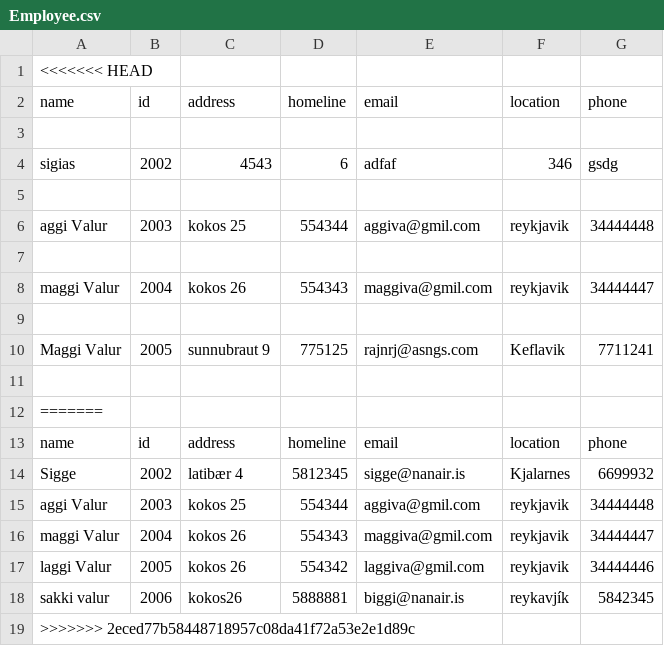
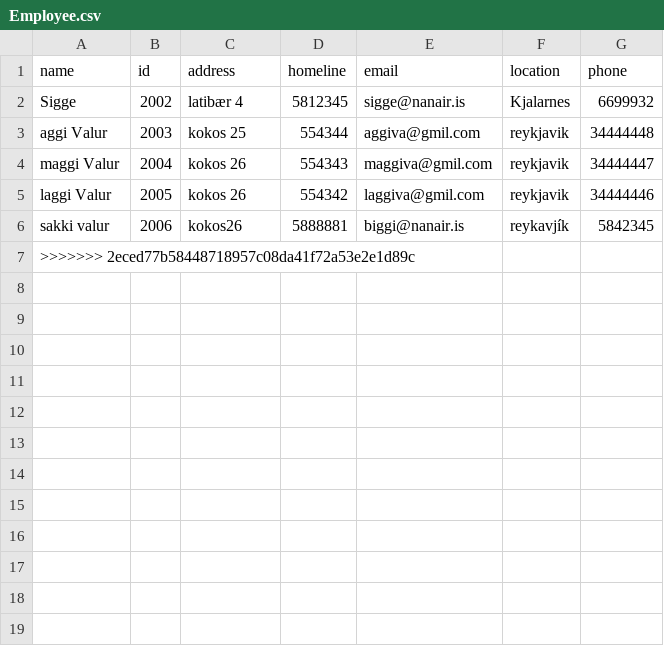
Before and after one commit to magnushj93hr/Verklegt_namskeid_1, a CSV file: Maggi_Test/test1/csv_files/Employee.csv, drawn as a sheet; the diff names each change by its address in the sheet, - before the commit and + after, or states it on an @@ line.

```diff
--- a/Maggi_Test/test1/csv_files/Employee.csv
+++ b/Maggi_Test/test1/csv_files/Employee.csv
-row 1: <<<<<<< HEAD
-row 2: name | id | address | homeline | email | location | phone
-row 3: (empty)
-row 4: sigias | 2002 | 4543 | 6 | adfaf | 346 | gsdg
-row 5: (empty)
-row 6: aggi Valur | 2003 | kokos 25 | 554344 | aggiva@gmil.com | reykjavik | 34444448
-row 7: (empty)
-row 8: maggi Valur | 2004 | kokos 26 | 554343 | maggiva@gmil.com | reykjavik | 34444447
-row 9: (empty)
-row 10: Maggi Valur | 2005 | sunnubraut 9 | 775125 | rajnrj@asngs.com | Keflavik | 7711241
-row 11: (empty)
-row 12: =======
```
Also changed, not shown: 6 other files.
